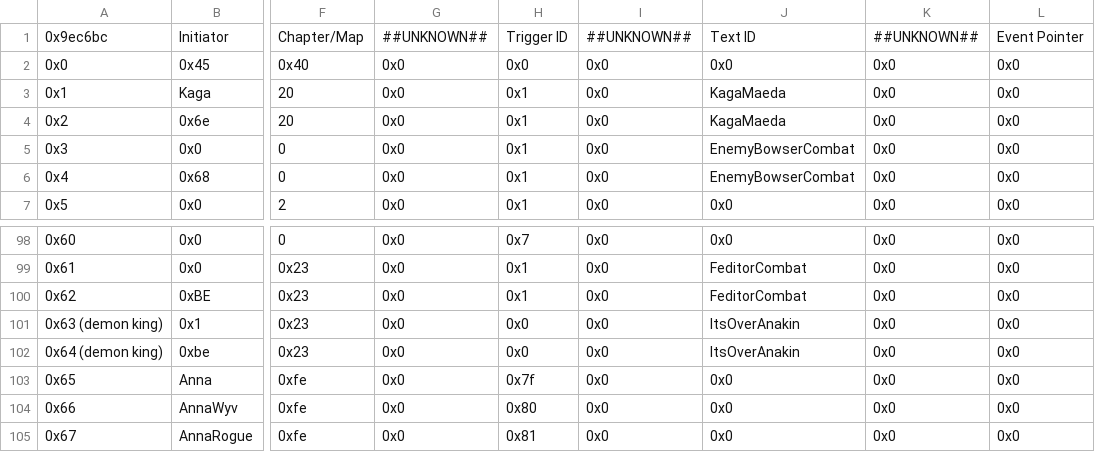
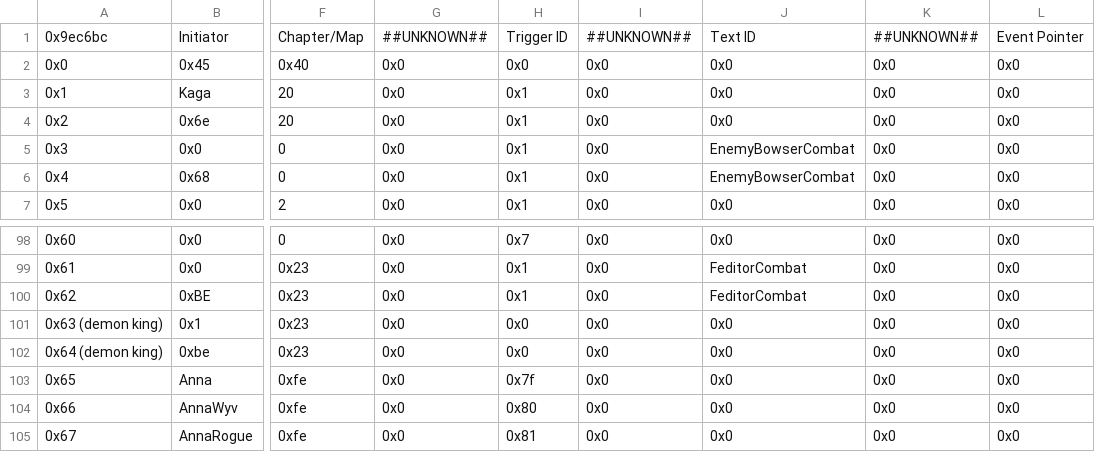
Before and after one commit to Darrman/Three-Barharas, a CSV file: Tables/FE8 Nightmare modules/Quote editors/Boss Quote Editor.csv, drawn as a sheet; only a part is shown, gaps mark what is left out; the diff names each change by its address in the sheet, - before the commit and + after, or states it on an @@ line.

```diff
--- a/Tables/FE8 Nightmare modules/Quote editors/Boss Quote Editor.csv
+++ b/Tables/FE8 Nightmare modules/Quote editors/Boss Quote Editor.csv
-J3:J4: KagaMaeda
+J3:J4: 0x0
-J101:J102: ItsOverAnakin
+J101:J102: 0x0
```
Also changed, not shown: Tables/FE8 Nightmare modules/Quote editors/Death Quote Editor.csv, 3 other files.
